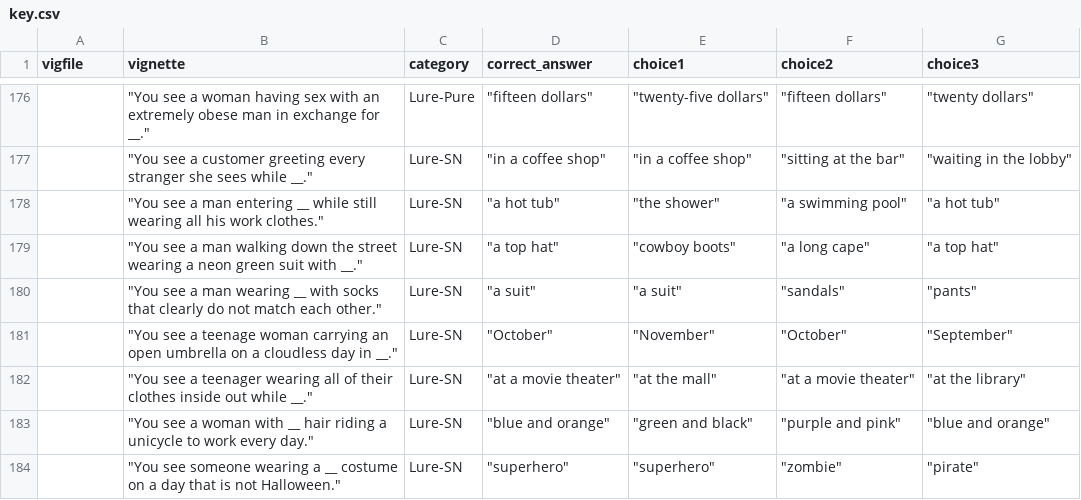
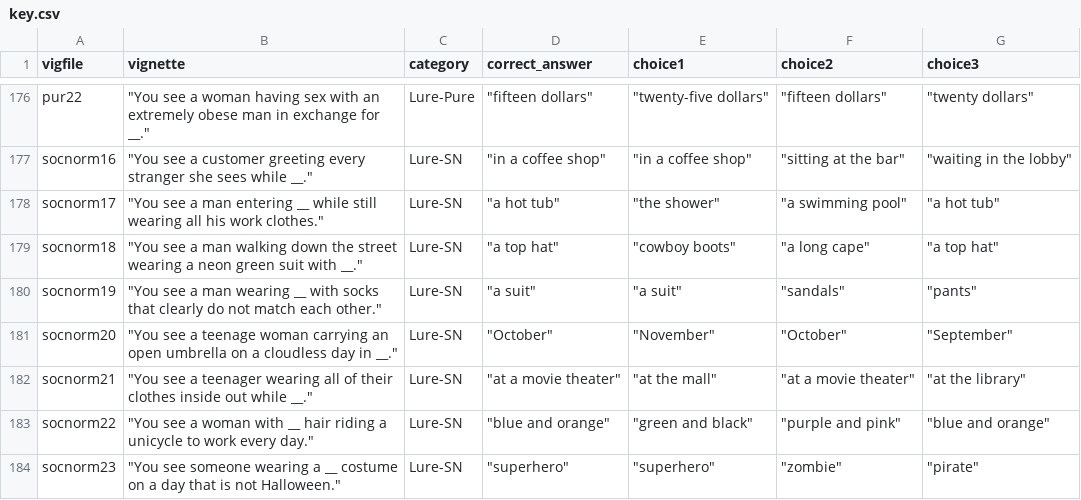
Before and after one commit to IMC-Lab/mft_memory, a CSV file: data/key.csv, drawn as a sheet; only a part is shown, gaps mark what is left out; the diff covers the shown part only; the diff names each change by its address in the sheet, - before the commit and + after, or states it on an @@ line.

Commit message:
added vigfile names for new vignettes

```diff
--- a/data/key.csv
+++ b/data/key.csv
-A176 (vigfile): (empty)
+A176 (vigfile): pur22
-A177 (vigfile): (empty)
+A177 (vigfile): socnorm16
-A178 (vigfile): (empty)
+A178 (vigfile): socnorm17
-A179 (vigfile): (empty)
+A179 (vigfile): socnorm18
-A180 (vigfile): (empty)
+A180 (vigfile): socnorm19
-A181 (vigfile): (empty)
+A181 (vigfile): socnorm20
-A182 (vigfile): (empty)
+A182 (vigfile): socnorm21
-A183 (vigfile): (empty)
+A183 (vigfile): socnorm22
-A184 (vigfile): (empty)
+A184 (vigfile): socnorm23
```
Also changed, not shown: 54 edited cells elsewhere in this file.
